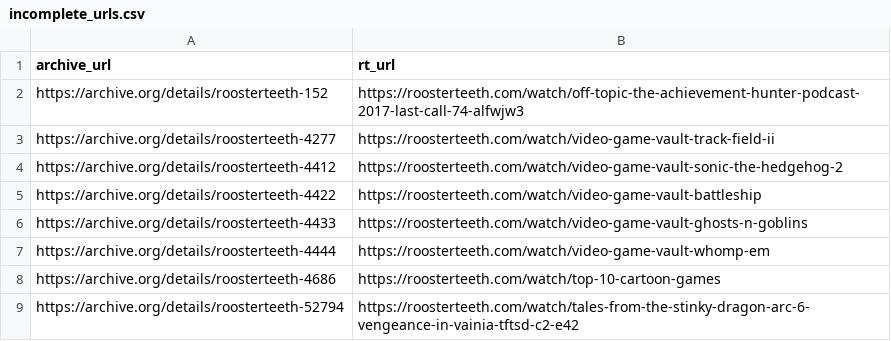
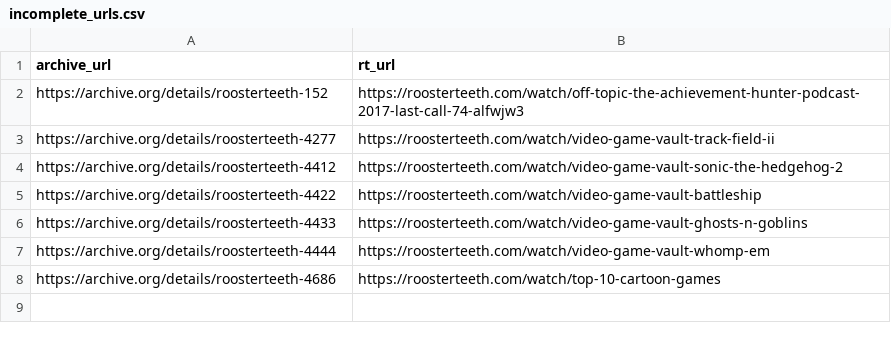
Before and after one commit to shiruken/rt-archive, a CSV file: data/incomplete_urls.csv, drawn as a sheet; the diff names each change by its address in the sheet, - before the commit and + after, or states it on an @@ line.

```diff
--- a/data/incomplete_urls.csv
+++ b/data/incomplete_urls.csv
-row 9: https://archive.org/details/roosterteeth-52794 | https://roosterteeth.com/watch/tales-from-the-stinky-dragon-arc-6-vengeance-in-vainia-tftsd-c2-e42
```
Also changed, not shown: docs/incomplete/incomplete.csv, docs/missing/missing.csv, 9 other files.
